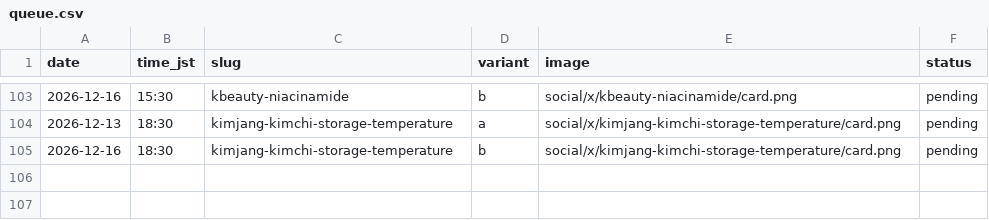
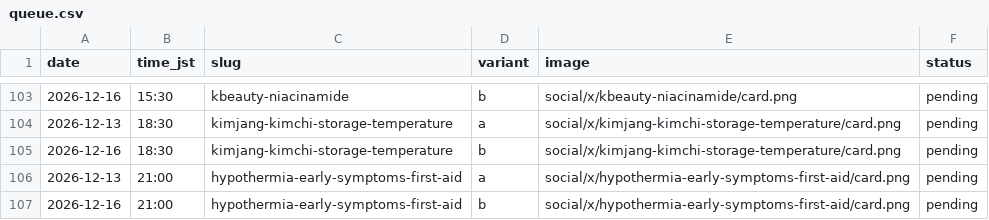
Before and after one commit to leehyosone180603-bot/secondwebsite, a CSV file: social/x/queue.csv, drawn as a sheet; only a part is shown, gaps mark what is left out; the diff names each change by its address in the sheet, - before the commit and + after, or states it on an @@ line.

```diff
--- a/social/x/queue.csv
+++ b/social/x/queue.csv
+row 106: 2026-12-13 | 21:00 | hypothermia-early-symptoms-first-aid | a | social/x/hypothermia-early-symptoms-first-aid/card.png | pending
+row 107: 2026-12-16 | 21:00 | hypothermia-early-symptoms-first-aid | b | social/x/hypothermia-early-symptoms-first-aid/card.png | pending
```
Also changed, not shown: 13 other files.
